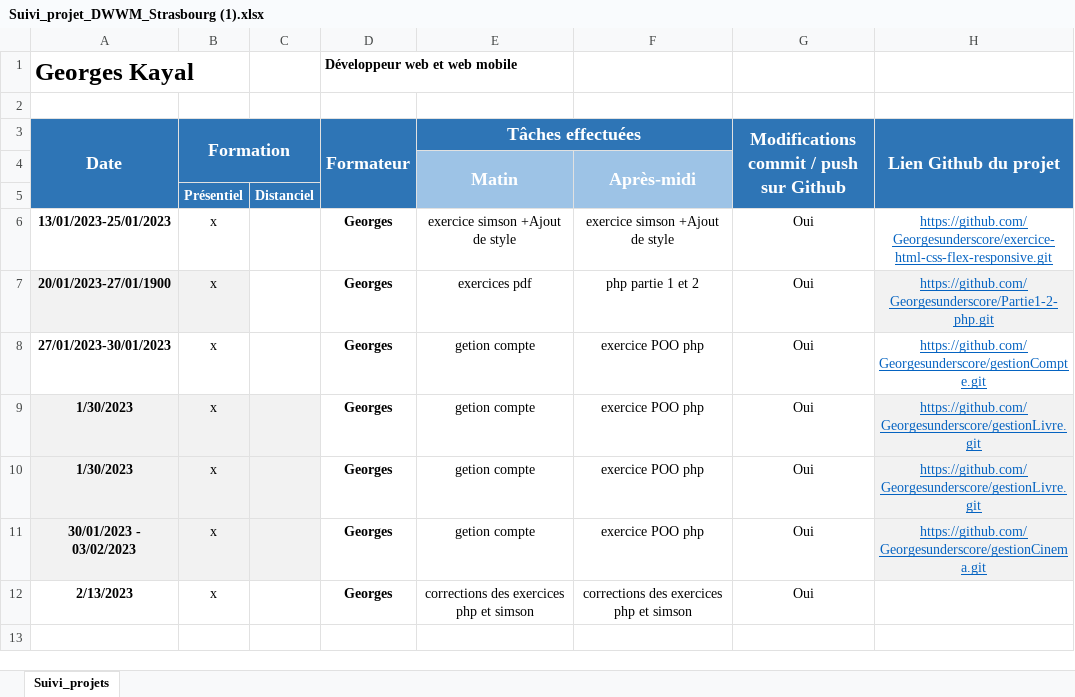
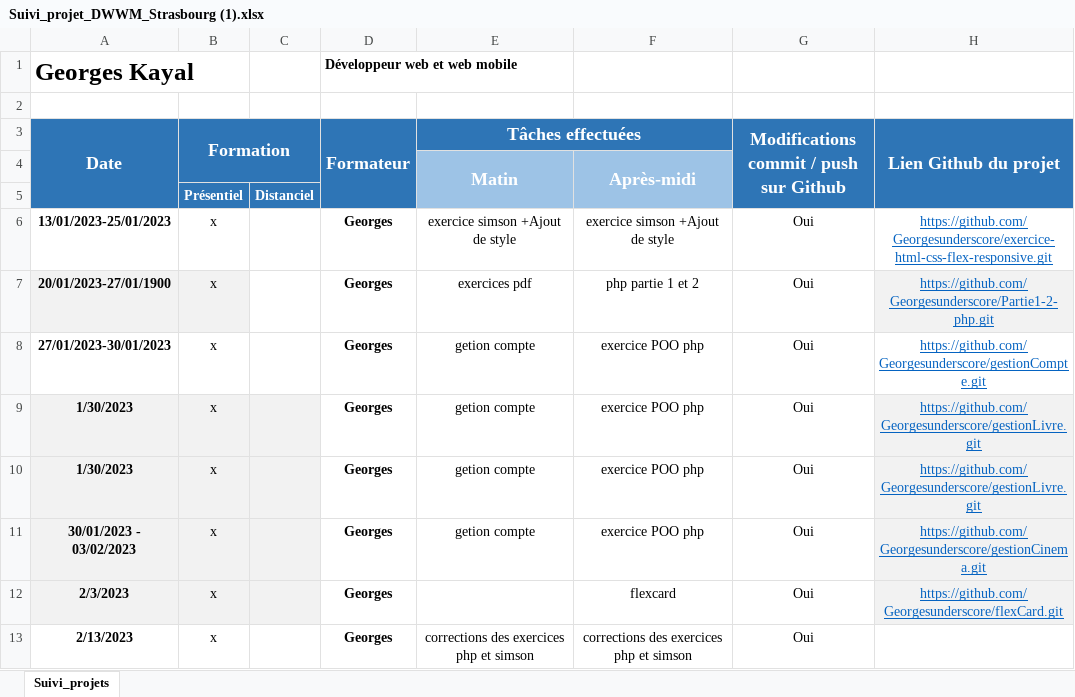
Before and after one commit to Georgesunderscore/Partie1, an Excel workbook: Suivi_projet_DWWM_Strasbourg (1).xlsx, sheet Suivi_projets, drawn as a sheet; values as stored, in another font and other column widths than the file's, no borders; the diff names each change by its address in the sheet, - before the commit and + after, or states it on an @@ line.

Commit message:
excel

```diff
--- a/Suivi_projet_DWWM_Strasbourg (1).xlsx (sheet Suivi_projets)
+++ b/Suivi_projet_DWWM_Strasbourg (1).xlsx (sheet Suivi_projets)
+row 12: 2/3/2023 | x |  | Georges |  | flexcard | Oui | https://github.com/Georgesunderscore/flexCard.git
```
